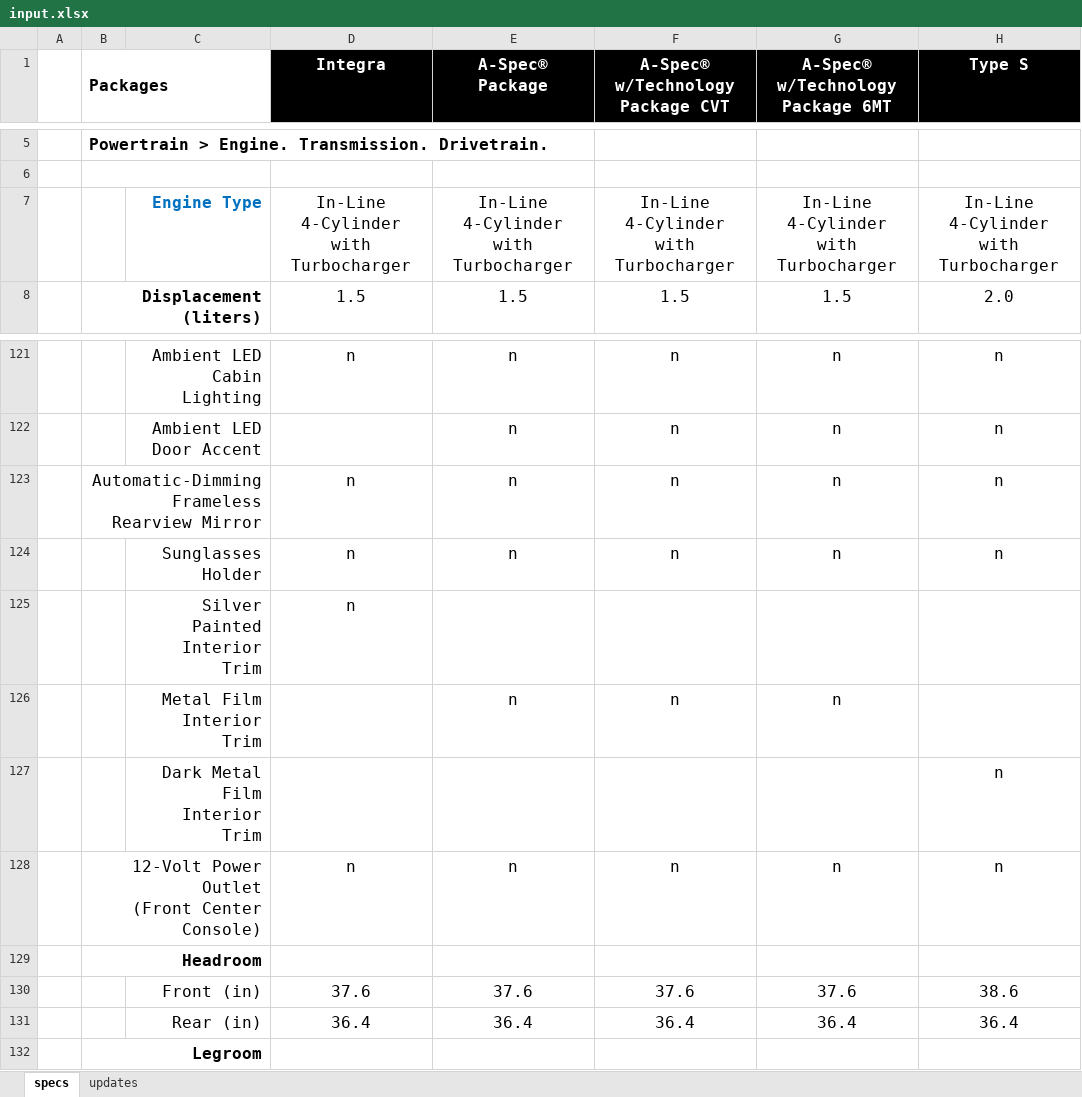
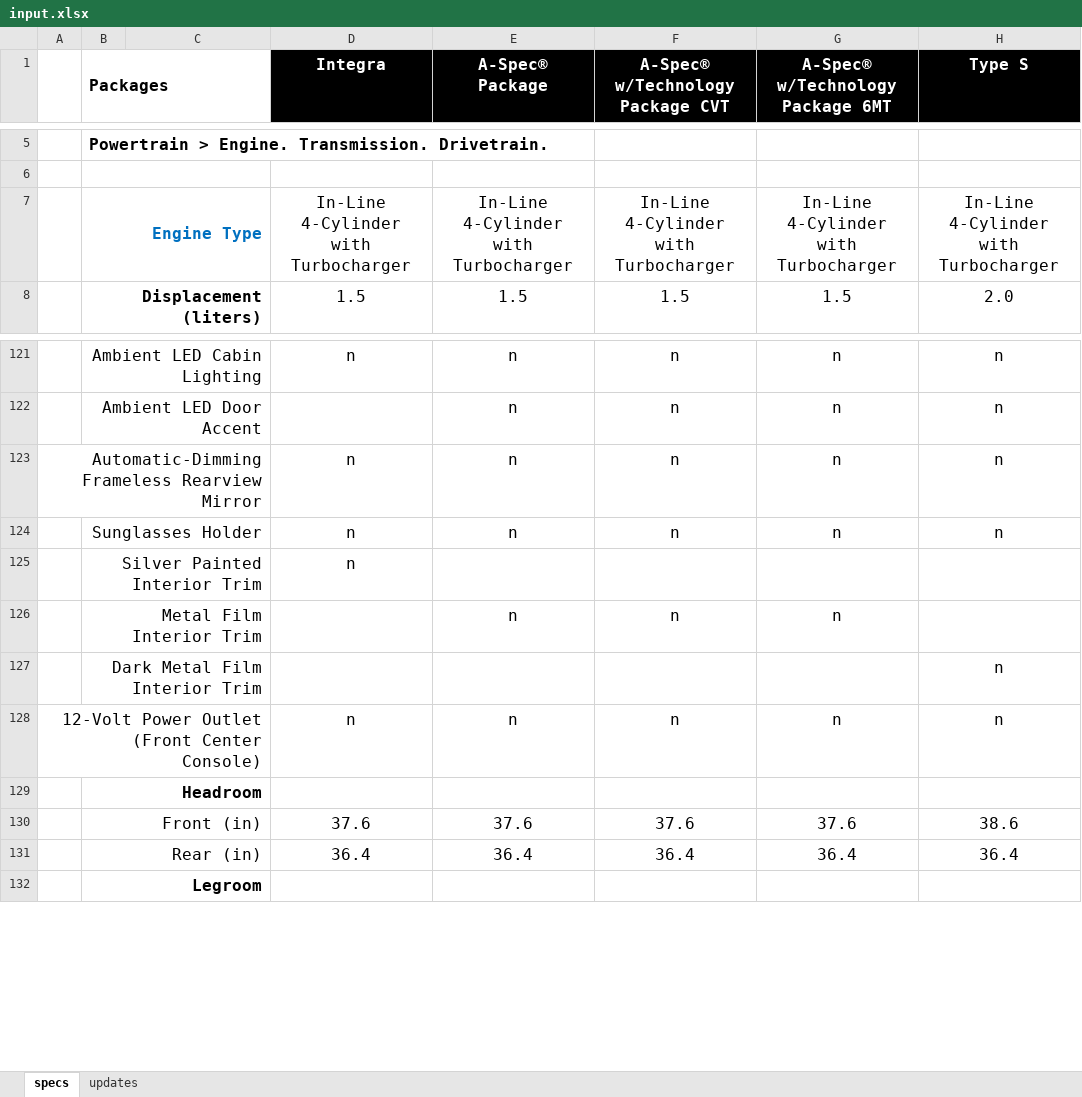
Before and after one commit to Alexander-Wong/MLaCTransformer, an Excel workbook: mock/input.xlsx, sheet specs, drawn as a sheet; only a part is shown, gaps mark what is left out; values as stored, in another font and other column widths than the file's, no borders; charts and pictures not drawn; removed rows and columns are numbered as before the commit, all else as after; ↵ is a line break in a cell; the diff covers the shown part only; the diff names each change by its address in the sheet, - before the commit and + after, or states it on an @@ line.

```diff
--- a/mock/input.xlsx (sheet specs)
+++ b/mock/input.xlsx (sheet specs)
-B7 (Packages): (empty)
+B7 (Packages): Engine Type
+B7:C7 merged
-C7: Engine Type
+C7: (empty)
-B121 (Packages): (empty)
+B121 (Packages): Ambient LED Cabin Lighting
+B121:C121 merged
-C121: Ambient LED Cabin Lighting
+C121: (empty)
-B122 (Packages): (empty)
+B122 (Packages): Ambient LED Door Accent
+B122:C122 merged
-C122: Ambient LED Door Accent
+C122: (empty)
-A123: (empty)
+A123: Automatic-Dimming Frameless Rearview Mirror
+A123:C123 merged
-B123 (Packages): Automatic-Dimming Frameless Rearview Mirror
+B123 (Packages): (empty)
-B123:C123 merged
-B124 (Packages): (empty)
+B124 (Packages): Sunglasses Holder
+B124:C124 merged
-C124: Sunglasses Holder
+C124: (empty)
-row 125:  |  | Silver Painted Interior Trim | n
+row 125:  | Silver Painted Interior Trim |  | n
-B126 (Packages): (empty)
+B126 (Packages): Metal Film Interior Trim
+B126:C126 merged
-C126: Metal Film Interior Trim
+C126: (empty)
-row 127:  |  | Dark Metal Film Interior Trim |  |  |  |  | n
+row 127:  | Dark Metal Film Interior Trim |  |  |  |  |  | n
-A128: (empty)
+A128: 12-Volt Power Outlet ↵ (Front Center Console)
+A128:C128 merged
-B128 (Packages): 12-Volt Power Outlet ↵ (Front Center Console)
+B128 (Packages): (empty)
-B128:C128 merged
-B130 (Packages): (empty)
+B130 (Packages): Front (in)
+B130:C130 merged
-C130: Front (in)
+C130: (empty)
-B131 (Packages): (empty)
+B131 (Packages): Rear (in)
+B131:C131 merged
-C131: Rear (in)
+C131: (empty)
```
Also changed, not shown: 17 added rows, 17 removed rows, 82 edited cells and merged cells elsewhere in this sheet, sheet updates, charts or pictures, 2 other files.
